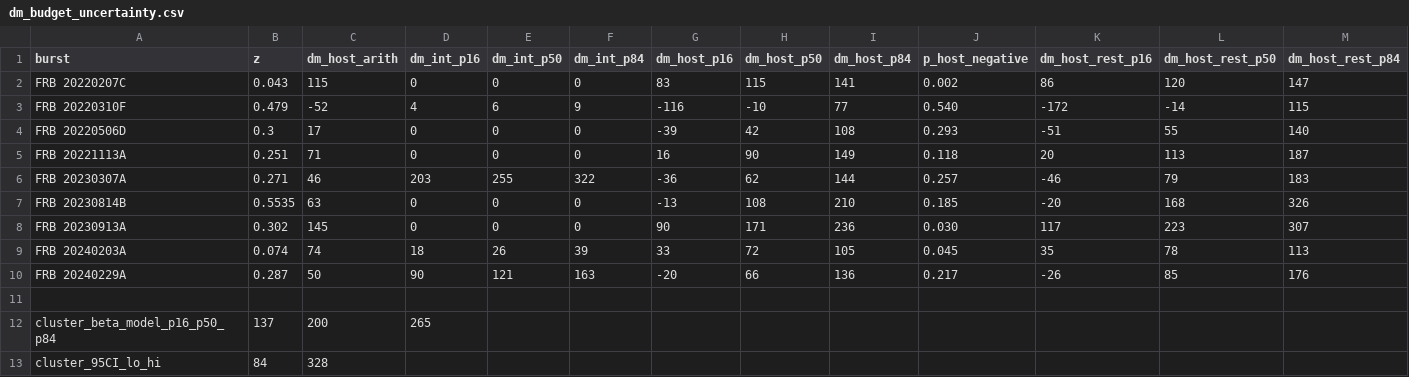
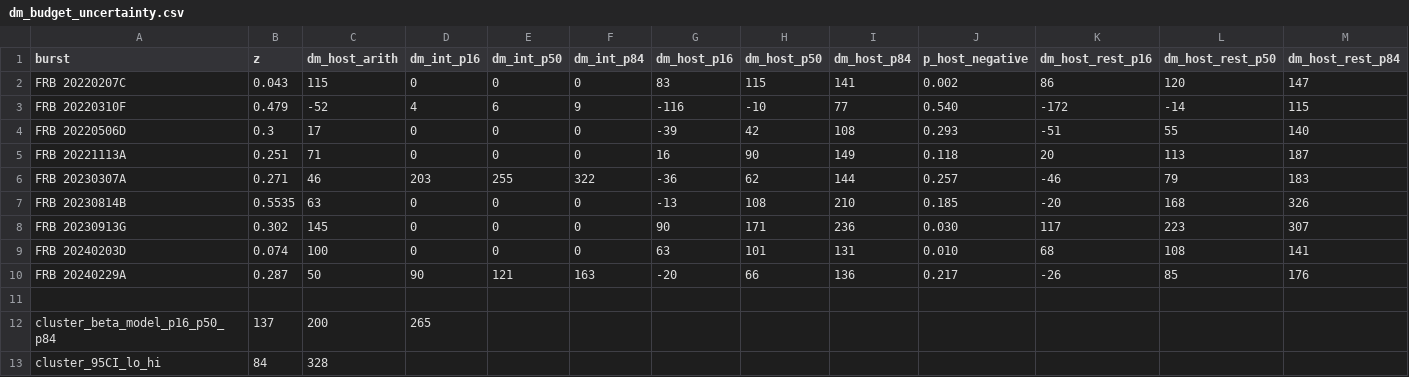
Before and after one commit to jakobtfaber/Faber2026-analysis, a CSV file: scripts/dm_budget_uncertainty.csv, drawn as a sheet.

```diff
--- a/scripts/dm_budget_uncertainty.csv
+++ b/scripts/dm_budget_uncertainty.csv
@@ -7,4 +7,4 @@ FRB 20230307A,0.271,46,203,255,322,-36,62,144,0.257,-46,79,183
 FRB 20230814B,0.5535,63,0,0,0,-13,108,210,0.185,-20,168,326
-FRB 20230913A,0.302,145,0,0,0,90,171,236,0.030,117,223,307
-FRB 20240203A,0.074,74,18,26,39,33,72,105,0.045,35,78,113
+FRB 20230913G,0.302,145,0,0,0,90,171,236,0.030,117,223,307
+FRB 20240203D,0.074,100,0,0,0,63,101,131,0.010,68,108,141
 FRB 20240229A,0.287,50,90,121,163,-20,66,136,0.217,-26,85,176
```
Also changed, not shown: dm-joint-phase-v2/manuscript_dm_catalog.csv, scripts/dm_budget_intervening_systems.csv, 6 other files.
